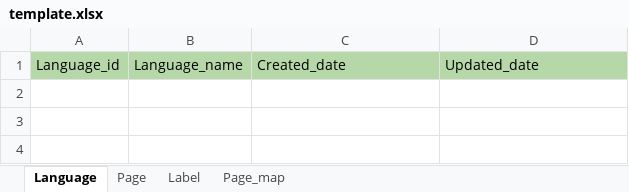
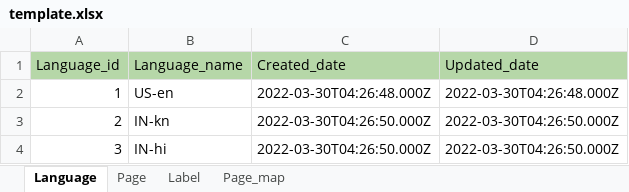
Before and after one commit to shank-codes/excel_import_export, an Excel workbook: template.xlsx, sheet Language, drawn as a sheet; values as stored, in another font and other column widths than the file's, no borders; the diff names each change by its address in the sheet, - before the commit and + after, or states it on an @@ line.

```diff
--- a/template.xlsx (sheet Language)
+++ b/template.xlsx (sheet Language)
+row 2: 1 | US-en | 2022-03-30T04:26:48.000Z | 2022-03-30T04:26:48.000Z
+row 3: 2 | IN-kn | 2022-03-30T04:26:50.000Z | 2022-03-30T04:26:50.000Z
+row 4: 3 | IN-hi | 2022-03-30T04:26:50.000Z | 2022-03-30T04:26:50.000Z
```
Also changed, not shown: sheet Page_map, sheet Label, sheet Page, 2 other files.
